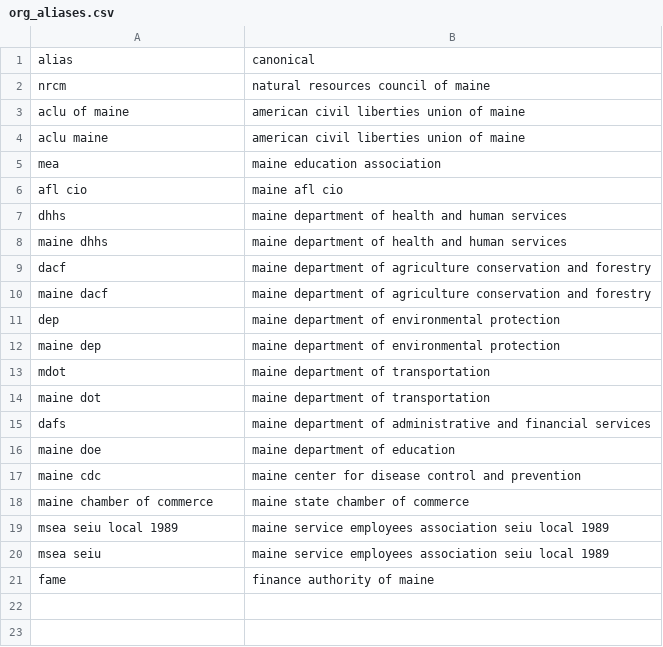
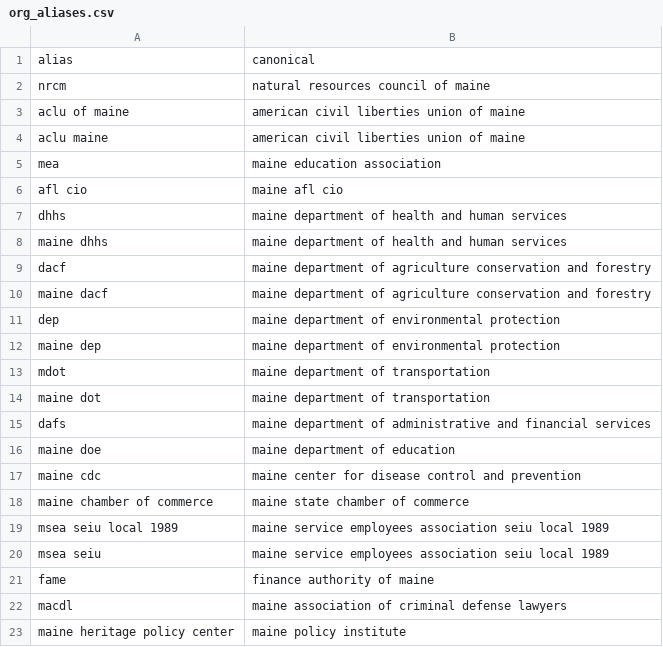
Before and after one commit to scubdon/maine-testimony, a CSV file: src/maine_testimony/data/org_aliases.csv, drawn as a sheet; the diff names each change by its address in the sheet, - before the commit and + after, or states it on an @@ line.

```diff
--- a/src/maine_testimony/data/org_aliases.csv
+++ b/src/maine_testimony/data/org_aliases.csv
+row 22: macdl | maine association of criminal defense lawyers
+row 23: maine heritage policy center | maine policy institute
```
Also changed, not shown: data/public/organizations.csv, 2 other files.
